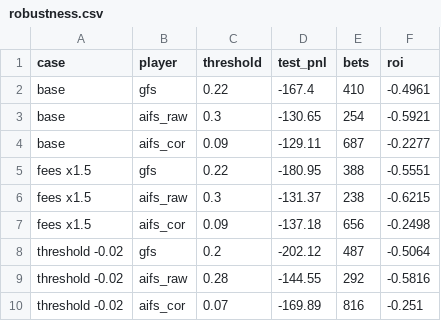
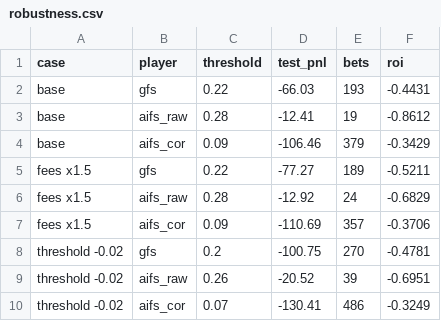
Before and after one commit to Tacdelgineer/desk-weather-bet, a CSV file: results/robustness.csv, drawn as a sheet; only a part is shown; the diff covers the shown part only.

```diff
--- a/results/robustness.csv
+++ b/results/robustness.csv
@@ -1,10 +1,10 @@
 case,player,threshold,test_pnl,bets,roi
-base,gfs,0.22,-167.4,410,-0.4961
-base,aifs_raw,0.3,-130.65,254,-0.5921
-base,aifs_cor,0.09,-129.11,687,-0.2277
-fees x1.5,gfs,0.22,-180.95,388,-0.5551
-fees x1.5,aifs_raw,0.3,-131.37,238,-0.6215
-fees x1.5,aifs_cor,0.09,-137.18,656,-0.2498
-threshold -0.02,gfs,0.2,-202.12,487,-0.5064
-threshold -0.02,aifs_raw,0.28,-144.55,292,-0.5816
-threshold -0.02,aifs_cor,0.07,-169.89,816,-0.251
+base,gfs,0.22,-66.03,193,-0.4431
+base,aifs_raw,0.28,-12.41,19,-0.8612
+base,aifs_cor,0.09,-106.46,379,-0.3429
+fees x1.5,gfs,0.22,-77.27,189,-0.5211
+fees x1.5,aifs_raw,0.28,-12.92,24,-0.6829
+fees x1.5,aifs_cor,0.09,-110.69,357,-0.3706
+threshold -0.02,gfs,0.2,-100.75,270,-0.4781
+threshold -0.02,aifs_raw,0.26,-20.52,39,-0.6951
+threshold -0.02,aifs_cor,0.07,-130.41,486,-0.3249
```
Also changed, not shown: 30 edited cells elsewhere in this file, results/backtest_summary.csv, 41 other files.
